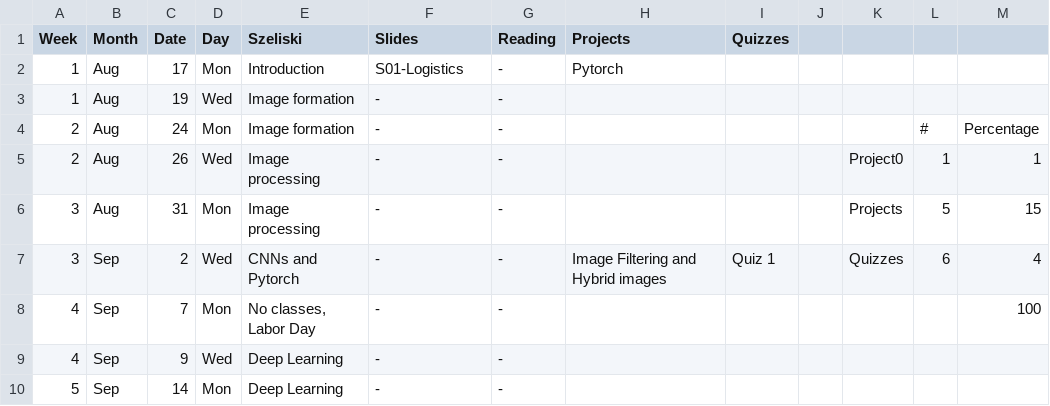
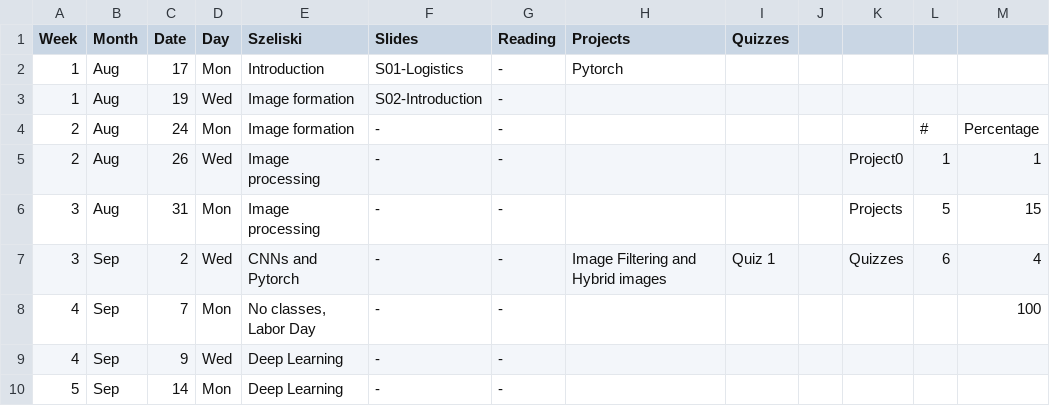
Before and after one commit to dellaert/20F-6476, a CSV file: _data/Schedule.csv, drawn as a sheet; only a part is shown.

Commit message:
Add slides for Wed 8-18

```diff
--- a/_data/Schedule.csv
+++ b/_data/Schedule.csv
@@ -2,3 +2,3 @@
 1,Aug,17,Mon,Introduction,S01-Logistics,-,Pytorch,,,,,
-1,Aug,19,Wed,Image formation,-,-,,,,,,
+1,Aug,19,Wed,Image formation,S02-Introduction,-,,,,,,
 2,Aug,24,Mon,Image formation,-,-,,,,,#,Percentage
```
Also changed, not shown: 2 other files.
